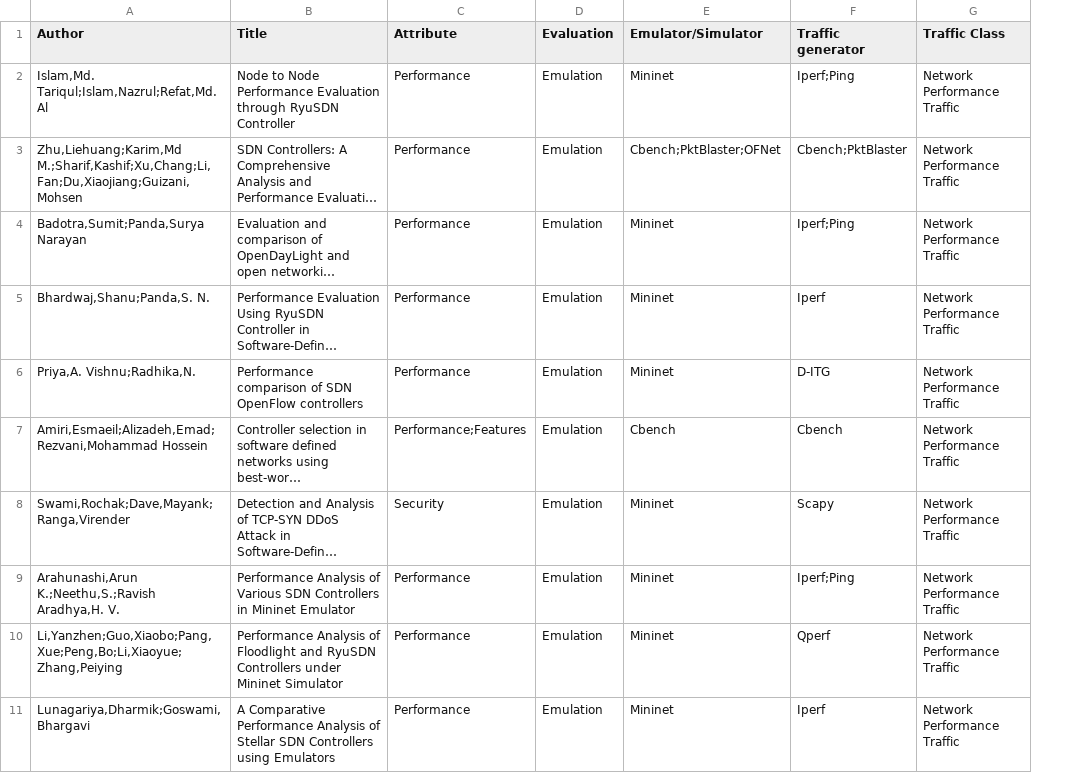
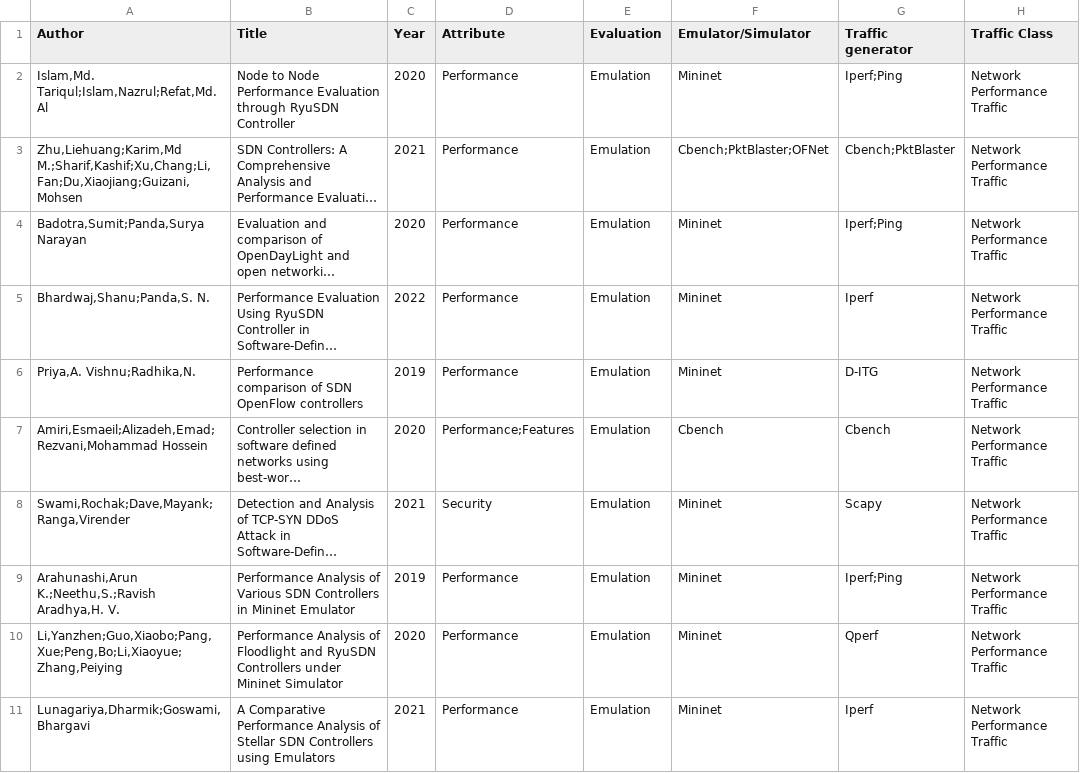
Before and after one commit to sandinojardim/sysrev-sdn-bm, a CSV file: final/included-Final.csv, drawn as a sheet; only a part is shown; long unchanged cells end in …; the diff covers the shown part only; the diff names each change by its address in the sheet, - before the commit and + after, or states it on an @@ line.

Commit message:
update

```diff
--- a/final/included-Final.csv
+++ b/final/included-Final.csv
+column C (Year), rows 2-11: 2020 | 2021 | 2020 | 2022 | 2019 | 2020 | 2021 | 2019 | 2020 | 2021
```
Also changed, not shown: 1 removed row and 4 edited cells elsewhere in this file.
